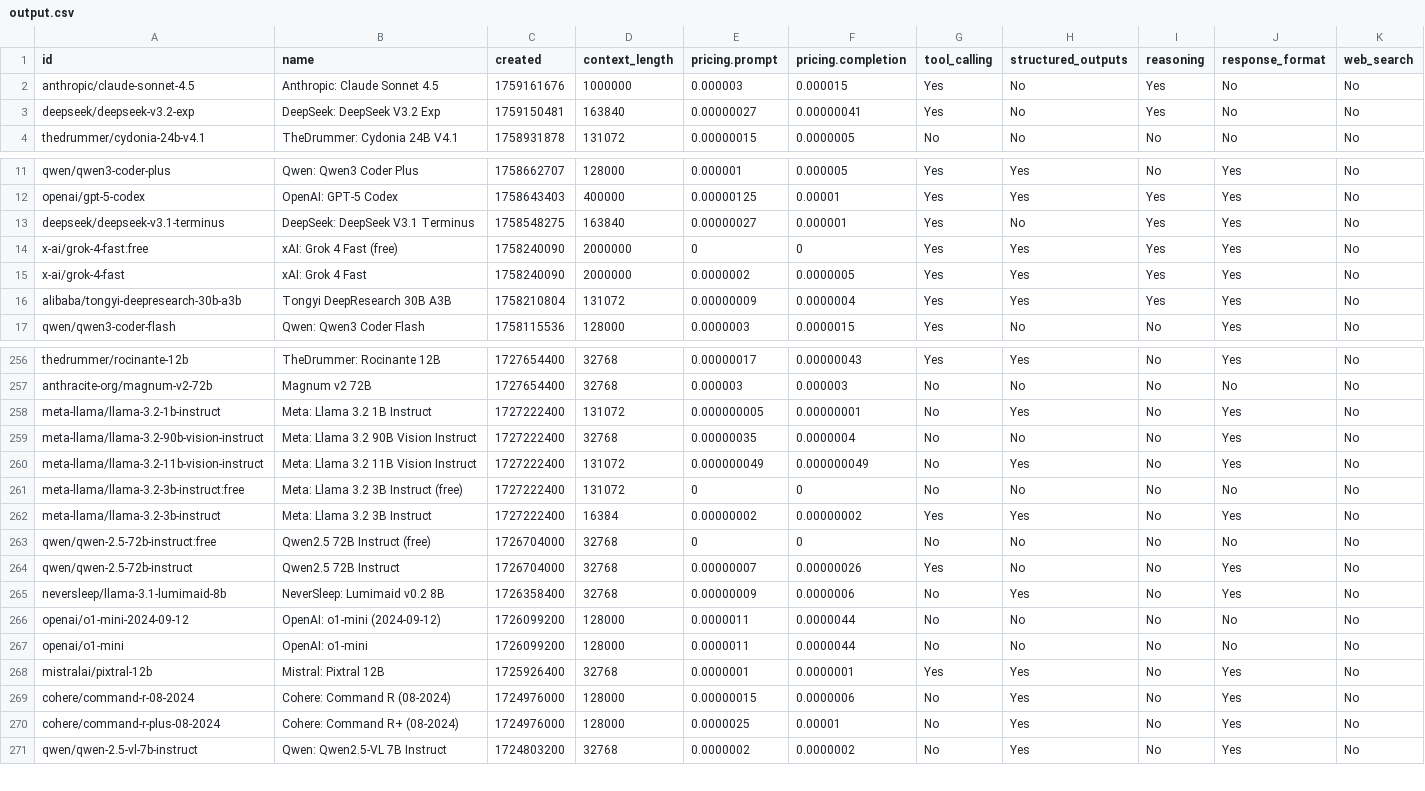
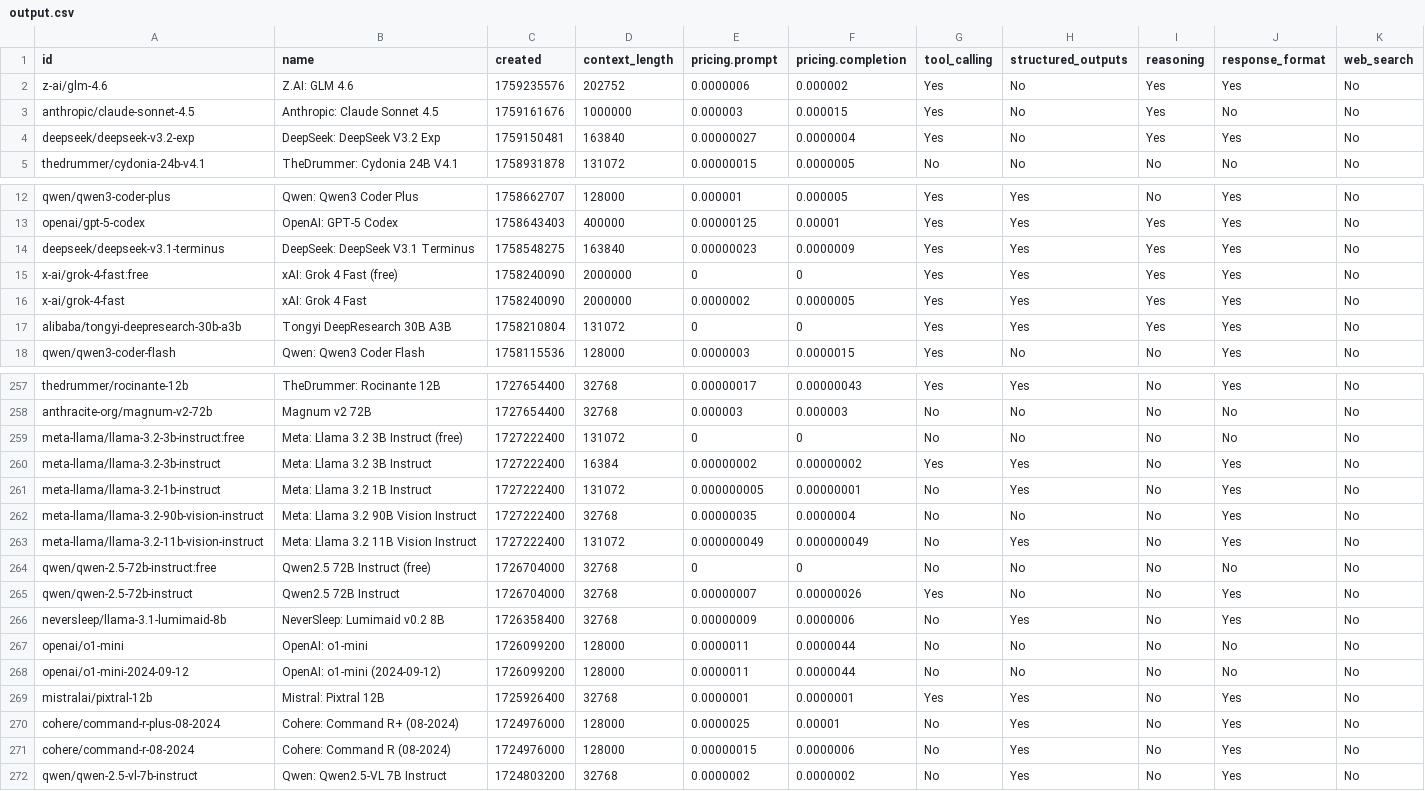
Before and after one commit to jvrck/openrouterlist, a CSV file: data/output.csv, drawn as a sheet; only a part is shown, gaps mark what is left out; the diff covers the shown part only.

```diff
--- a/data/output.csv
+++ b/data/output.csv
@@ -1,4 +1,5 @@
 id,name,created,context_length,pricing.prompt,pricing.completion,tool_calling,structured_outputs,reasoning,response_format,web_search
+"z-ai/glm-4.6","Z.AI: GLM 4.6",1759235576,202752,"0.0000006","0.000002","Yes","No","Yes","Yes","No"
 "anthropic/claude-sonnet-4.5","Anthropic: Claude Sonnet 4.5",1759161676,1000000,"0.000003","0.000015","Yes","No","Yes","No","No"
-"deepseek/deepseek-v3.2-exp","DeepSeek: DeepSeek V3.2 Exp",1759150481,163840,"0.00000027","0.00000041","Yes","No","Yes","No","No"
+"deepseek/deepseek-v3.2-exp","DeepSeek: DeepSeek V3.2 Exp",1759150481,163840,"0.00000027","0.0000004","Yes","No","Yes","Yes","No"
 "thedrummer/cydonia-24b-v4.1","TheDrummer: Cydonia 24B V4.1",1758931878,131072,"0.00000015","0.0000005","No","No","No","No","No"
@@ -12,6 +13,6 @@ id,name,created,context_length,pricing.prompt,pricing.completion,tool_calling,st
 "openai/gpt-5-codex","OpenAI: GPT-5 Codex",1758643403,400000,"0.00000125","0.00001","Yes","Yes","Yes","Yes","No"
-"deepseek/deepseek-v3.1-terminus","DeepSeek: DeepSeek V3.1 Terminus",1758548275,163840,"0.00000027","0.000001","Yes","No","Yes","Yes","No"
+"deepseek/deepseek-v3.1-terminus","DeepSeek: DeepSeek V3.1 Terminus",1758548275,163840,"0.00000023","0.0000009","Yes","Yes","Yes","Yes","No"
 "x-ai/grok-4-fast:free","xAI: Grok 4 Fast (free)",1758240090,2000000,"0","0","Yes","Yes","Yes","Yes","No"
 "x-ai/grok-4-fast","xAI: Grok 4 Fast",1758240090,2000000,"0.0000002","0.0000005","Yes","Yes","Yes","Yes","No"
-"alibaba/tongyi-deepresearch-30b-a3b","Tongyi DeepResearch 30B A3B",1758210804,131072,"0.00000009","0.0000004","Yes","Yes","Yes","Yes","No"
+"alibaba/tongyi-deepresearch-30b-a3b","Tongyi DeepResearch 30B A3B",1758210804,131072,"0","0","Yes","Yes","Yes","Yes","No"
 "qwen/qwen3-coder-flash","Qwen: Qwen3 Coder Flash",1758115536,128000,"0.0000003","0.0000015","Yes","No","No","Yes","No"
@@ -257,2 +258,4 @@ id,name,created,context_length,pricing.prompt,pricing.completion,tool_calling,st
 "anthracite-org/magnum-v2-72b","Magnum v2 72B",1727654400,32768,"0.000003","0.000003","No","No","No","No","No"
+"meta-llama/llama-3.2-3b-instruct:free","Meta: Llama 3.2 3B Instruct (free)",1727222400,131072,"0","0","No","No","No","No","No"
+"meta-llama/llama-3.2-3b-instruct","Meta: Llama 3.2 3B Instruct",1727222400,16384,"0.00000002","0.00000002","Yes","Yes","No","Yes","No"
 "meta-llama/llama-3.2-1b-instruct","Meta: Llama 3.2 1B Instruct",1727222400,131072,"0.000000005","0.00000001","No","Yes","No","Yes","No"
@@ -260,4 +263,2 @@ id,name,created,context_length,pricing.prompt,pricing.completion,tool_calling,st
 "meta-llama/llama-3.2-11b-vision-instruct","Meta: Llama 3.2 11B Vision Instruct",1727222400,131072,"0.000000049","0.000000049","No","Yes","No","Yes","No"
-"meta-llama/llama-3.2-3b-instruct:free","Meta: Llama 3.2 3B Instruct (free)",1727222400,131072,"0","0","No","No","No","No","No"
-"meta-llama/llama-3.2-3b-instruct","Meta: Llama 3.2 3B Instruct",1727222400,16384,"0.00000002","0.00000002","Yes","Yes","No","Yes","No"
 "qwen/qwen-2.5-72b-instruct:free","Qwen2.5 72B Instruct (free)",1726704000,32768,"0","0","No","No","No","No","No"
@@ -265,7 +266,7 @@ id,name,created,context_length,pricing.prompt,pricing.completion,tool_calling,st
 "neversleep/llama-3.1-lumimaid-8b","NeverSleep: Lumimaid v0.2 8B",1726358400,32768,"0.00000009","0.0000006","No","Yes","No","Yes","No"
+"openai/o1-mini","OpenAI: o1-mini",1726099200,128000,"0.0000011","0.0000044","No","No","No","No","No"
 "openai/o1-mini-2024-09-12","OpenAI: o1-mini (2024-09-12)",1726099200,128000,"0.0000011","0.0000044","No","No","No","No","No"
-"openai/o1-mini","OpenAI: o1-mini",1726099200,128000,"0.0000011","0.0000044","No","No","No","No","No"
 "mistralai/pixtral-12b","Mistral: Pixtral 12B",1725926400,32768,"0.0000001","0.0000001","Yes","Yes","No","Yes","No"
+"cohere/command-r-plus-08-2024","Cohere: Command R+ (08-2024)",1724976000,128000,"0.0000025","0.00001","No","Yes","No","Yes","No"
 "cohere/command-r-08-2024","Cohere: Command R (08-2024)",1724976000,128000,"0.00000015","0.0000006","No","Yes","No","Yes","No"
-"cohere/command-r-plus-08-2024","Cohere: Command R+ (08-2024)",1724976000,128000,"0.0000025","0.00001","No","Yes","No","Yes","No"
 "qwen/qwen-2.5-vl-7b-instruct","Qwen: Qwen2.5-VL 7B Instruct",1724803200,32768,"0.0000002","0.0000002","No","Yes","No","Yes","No"
```
Also changed, not shown: 8 moved rows and 3 edited cells elsewhere in this file, 2 other files.
